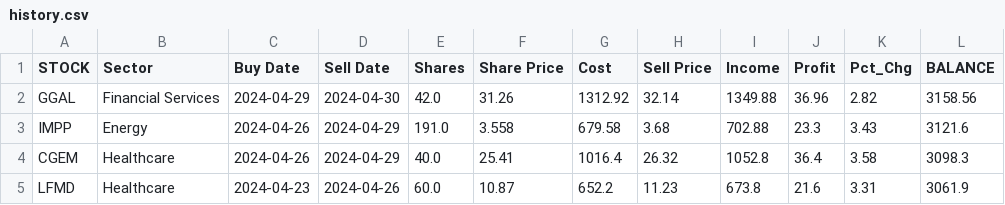
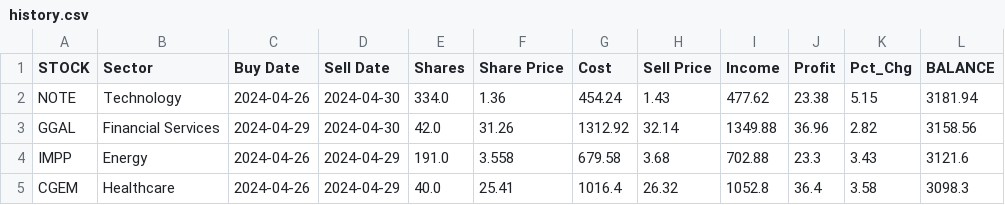
Before and after one commit to p-norris/swing_trades, a CSV file: src/history.csv, drawn as a sheet; only a part is shown; the shorter side is filled out with more unchanged rows; the diff names each change by its address in the sheet, - before the commit and + after, or states it on an @@ line.

Commit message:
updating file

```diff
--- a/src/history.csv
+++ b/src/history.csv
+row 2: NOTE | Technology | 2024-04-26 | 2024-04-30 | 334.0 | 1.36 | 454.24 | 1.43 | 477.62 | 23.38 | 5.15 | 3181.94
```
